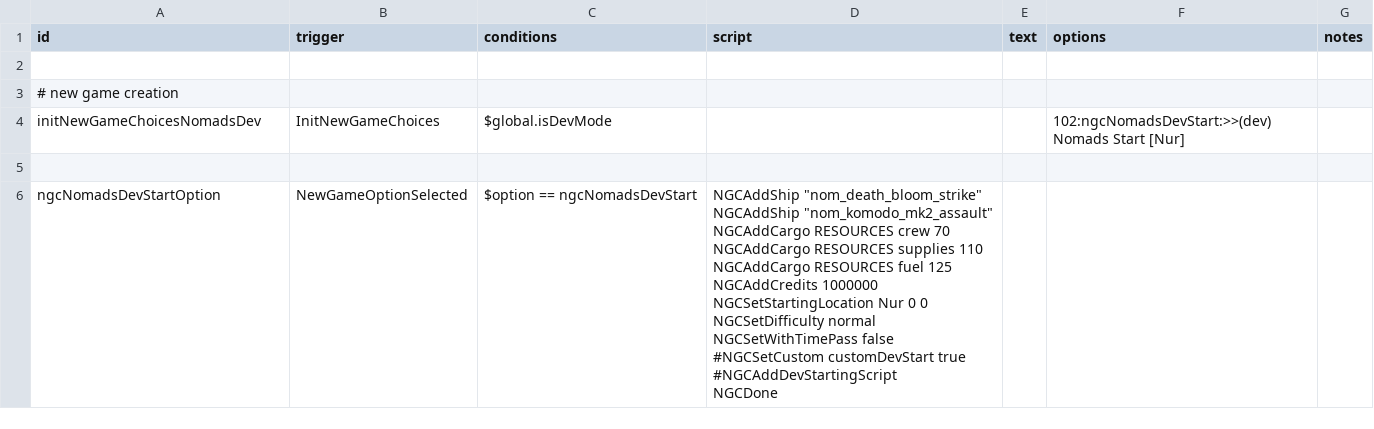
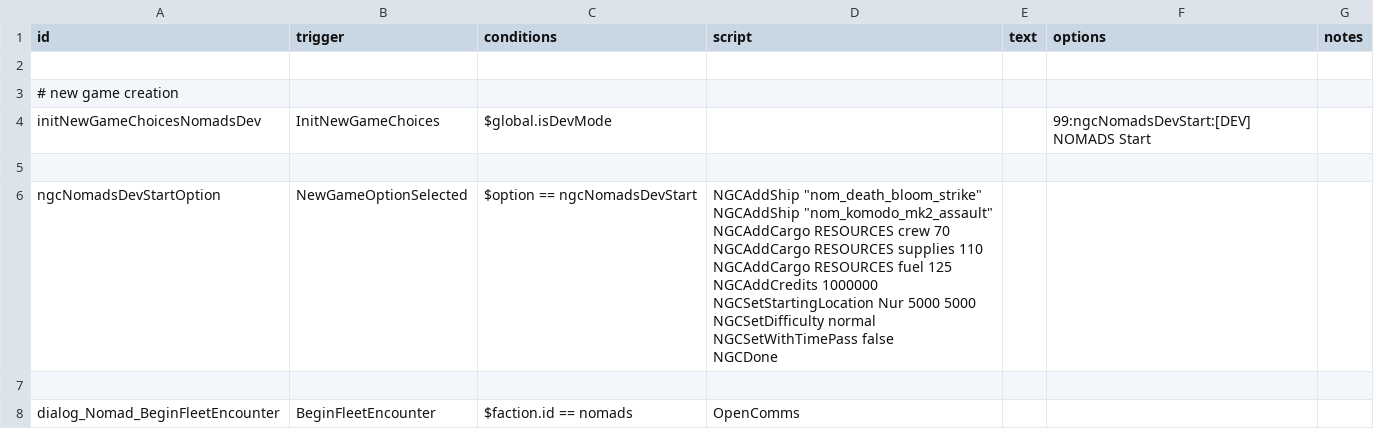
Before and after one commit to Trylobot/ss-nom, a CSV file: data/campaign/rules.csv, drawn as a sheet.

Commit message:
Nomads dialog

```diff
--- a/data/campaign/rules.csv
+++ b/data/campaign/rules.csv
@@ -3,16 +3,15 @@ id,trigger,conditions,script,text,options,notes
 # new game creation,,,,,,
-initNewGameChoicesNomadsDev,InitNewGameChoices,$global.isDevMode,,,102:ngcNomadsDevStart:>>(dev) Nomads Start [Nur],
+initNewGameChoicesNomadsDev,InitNewGameChoices,$global.isDevMode,,,99:ngcNomadsDevStart:[DEV] NOMADS Start,
 ,,,,,,
-ngcNomadsDevStartOption,NewGameOptionSelected,$option == ngcNomadsDevStart,"
-  NGCAddShip ""nom_death_bloom_strike""
-  NGCAddShip ""nom_komodo_mk2_assault""
-  NGCAddCargo RESOURCES crew 70
-  NGCAddCargo RESOURCES supplies 110
-  NGCAddCargo RESOURCES fuel 125
-  NGCAddCredits 1000000
-  NGCSetStartingLocation Nur 0 0
-  NGCSetDifficulty normal
-  NGCSetWithTimePass false
-  #NGCSetCustom customDevStart true
-  #NGCAddDevStartingScript
-  NGCDone",,,
+ngcNomadsDevStartOption,NewGameOptionSelected,$option == ngcNomadsDevStart,"NGCAddShip ""nom_death_bloom_strike""
+NGCAddShip ""nom_komodo_mk2_assault""
+NGCAddCargo RESOURCES crew 70
+NGCAddCargo RESOURCES supplies 110
+NGCAddCargo RESOURCES fuel 125
+NGCAddCredits 1000000
+NGCSetStartingLocation Nur 5000 5000
+NGCSetDifficulty normal
+NGCSetWithTimePass false
+NGCDone",,,
+,,,,,,
+dialog_Nomad_BeginFleetEncounter,BeginFleetEncounter,$faction.id == nomads,OpenComms,,,
```
Also changed, not shown: 3 other files.
